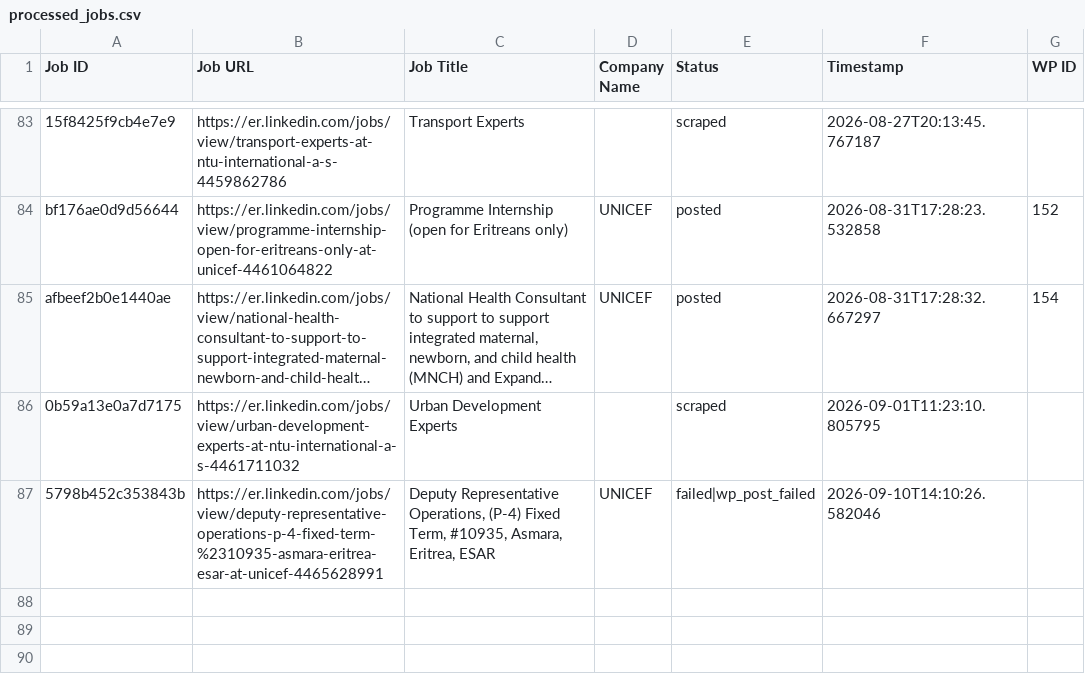
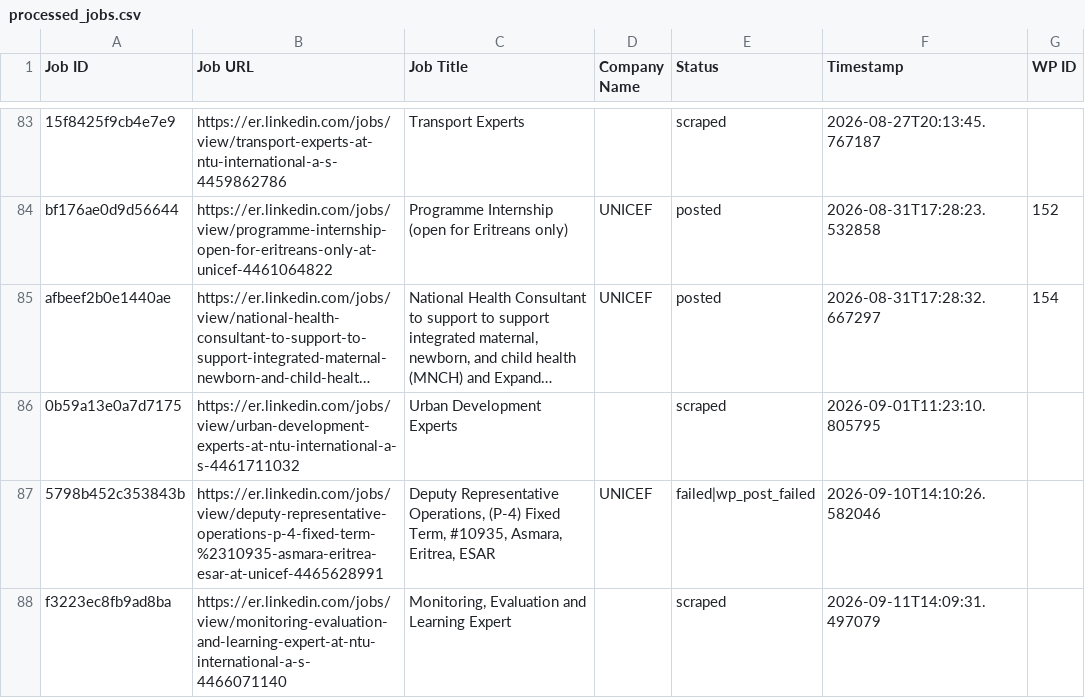
Before and after one commit to innovationinc2000/er, a CSV file: processed_jobs.csv, drawn as a sheet; only a part is shown, gaps mark what is left out; long unchanged cells end in …; the diff names each change by its address in the sheet, - before the commit and + after, or states it on an @@ line.

```diff
--- a/processed_jobs.csv
+++ b/processed_jobs.csv
+row 88: f3223ec8fb9ad8ba | https://er.linkedin.com/jobs/view/monitoring-evaluation-and-learning-expert-at-ntu-international-a-s-4466071140 | Monitoring, Evaluation and Learning Expert |  | scraped | 2026-09-11T14:09:31.497079
```
